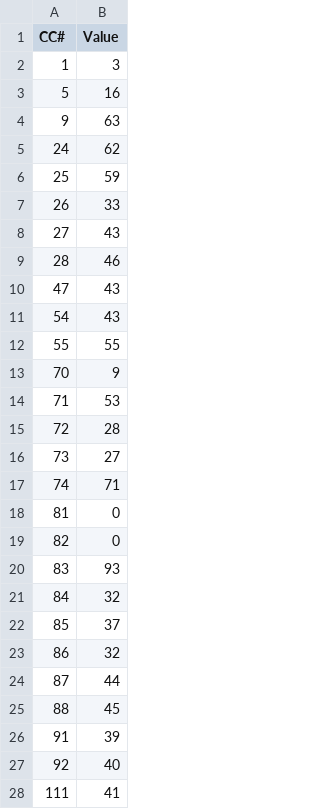
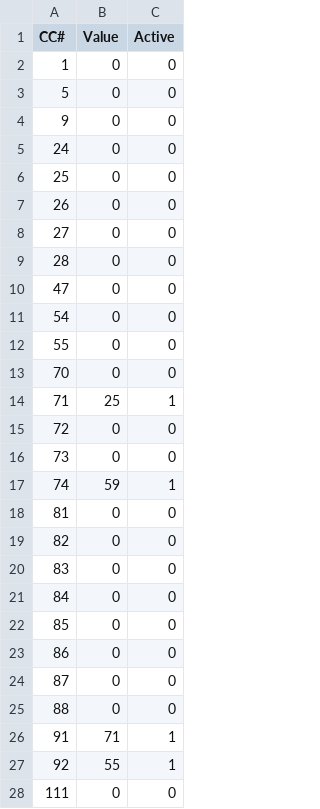
Before and after one commit to gabrielinuz/midi-cc-controller, a CSV file: bin/config-files-examples/behringer-pro-vs-mini/behringer-pro_vs_mini-preset-02.csv, drawn as a sheet; only a part is shown; the diff covers the shown part only; the diff names each change by its address in the sheet, - before the commit and + after, or states it on an @@ line.

```diff
--- a/bin/config-files-examples/behringer-pro-vs-mini/behringer-pro_vs_mini-preset-02.csv
+++ b/bin/config-files-examples/behringer-pro-vs-mini/behringer-pro_vs_mini-preset-02.csv
+column C (Active), rows 2-28: 0 | 0 | 0 | 0 | 0 | 0 | 0 | 0 | 0 | 0 | 0 | 0 | 1 | 0 | 0 | 1 | 0 | 0 | 0 | 0 | 0 | 0 | 0 | 0 | 1 | 1 | 0
-B2 (Value): 3
+B2 (Value): 0
-B3 (Value): 16
+B3 (Value): 0
-B4 (Value): 63
+B4 (Value): 0
-B5 (Value): 62
+B5 (Value): 0
-B6 (Value): 59
+B6 (Value): 0
-B7 (Value): 33
+B7 (Value): 0
-B8 (Value): 43
+B8 (Value): 0
-B9 (Value): 46
+B9 (Value): 0
-B10:B11 (Value): 43
+B10:B11 (Value): 0
-B12 (Value): 55
+B12 (Value): 0
-B13 (Value): 9
+B13 (Value): 0
-B14 (Value): 53
+B14 (Value): 25
-B15 (Value): 28
+B15 (Value): 0
-B16 (Value): 27
+B16 (Value): 0
-B17 (Value): 71
+B17 (Value): 59
-B20 (Value): 93
+B20 (Value): 0
-B21 (Value): 32
+B21 (Value): 0
-B22 (Value): 37
+B22 (Value): 0
-B23 (Value): 32
+B23 (Value): 0
-B24 (Value): 44
+B24 (Value): 0
-B25 (Value): 45
+B25 (Value): 0
-B26 (Value): 39
+B26 (Value): 71
-B27 (Value): 40
+B27 (Value): 55
-B28 (Value): 41
+B28 (Value): 0
```
Also changed, not shown: 7 edited cells elsewhere in this file, bin/config-files-examples/behringer-pro-vs-mini/behringer-pro_vs_mini-preset-01.csv, 10 other files.
